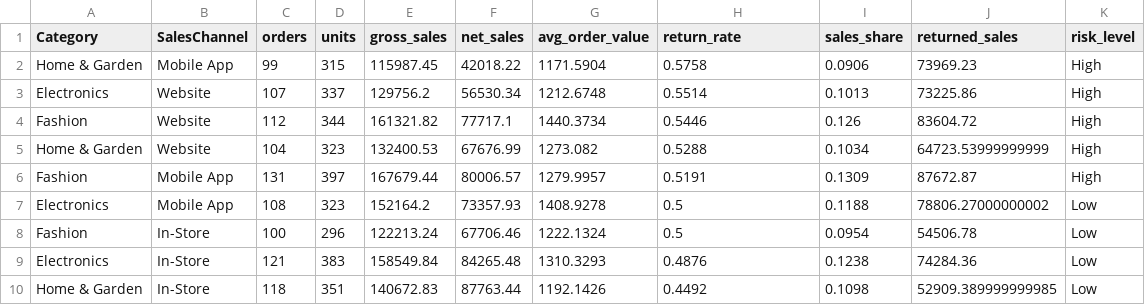
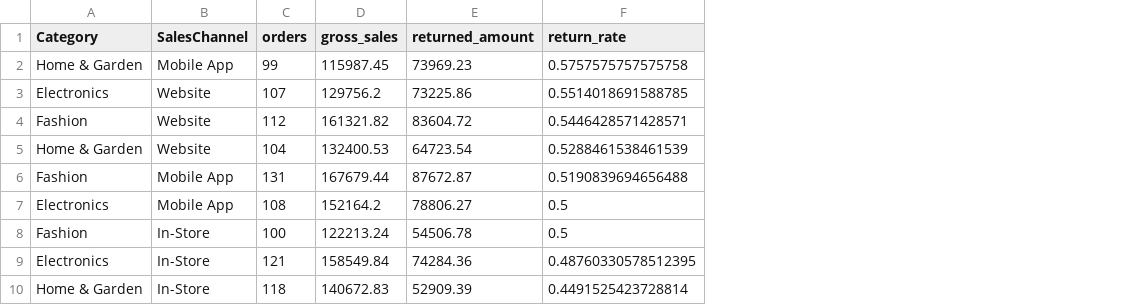
Before and after one commit to 2026-2-descriptiva/std-nicolas-orozco-medina, a CSV file: PRE_10_retail_sales/submission/return_risk.csv, drawn as a sheet; removed rows and columns are numbered as before the commit, all else as after; the diff names each change by its address in the sheet, - before the commit and + after, or states it on an @@ line.

```diff
--- a/PRE_10_retail_sales/submission/return_risk.csv
+++ b/PRE_10_retail_sales/submission/return_risk.csv
-column D (units), rows 2-10: 315 | 337 | 344 | 323 | 397 | 323 | 296 | 383 | 351
-column F (net_sales), rows 2-10: 42018.22 | 56530.34 | 77717.1 | 67676.99 | 80006.57 | 73357.93 | 67706.46 | 84265.48 | 87763.44
-column G (avg_order_value), rows 2-10: 1171.5904 | 1212.6748 | 1440.3734 | 1273.082 | 1279.9957 | 1408.9278 | 1222.1324 | 1310.3293 | 1192.1426
+column E (returned_amount), rows 2-10: 73969.23 | 73225.86 | 83604.72 | 64723.54 | 87672.87 | 78806.27 | 54506.78 | 74284.36 | 52909.39
-column I (sales_share), rows 2-10: 0.0906 | 0.1013 | 0.126 | 0.1034 | 0.1309 | 0.1188 | 0.0954 | 0.1238 | 0.1098
-column J (returned_sales), rows 2-10: 73969.23 | 73225.86 | 83604.72 | 64723.53999999999 | 87672.87 | 78806.27000000002 | 54506.78 | 74284.36 | 52909.389999999985
-column K (risk_level), rows 2-10: High | High | High | High | High | Low | Low | Low | Low
-F2 (return_rate): 0.5758
+F2 (return_rate): 0.5757575757575758
-F3 (return_rate): 0.5514
+F3 (return_rate): 0.5514018691588785
-F4 (return_rate): 0.5446
+F4 (return_rate): 0.5446428571428571
-F5 (return_rate): 0.5288
+F5 (return_rate): 0.5288461538461539
-F6 (return_rate): 0.5191
+F6 (return_rate): 0.5190839694656488
-F9 (return_rate): 0.4876
+F9 (return_rate): 0.48760330578512395
-F10 (return_rate): 0.4492
+F10 (return_rate): 0.4491525423728814
```
Also changed, not shown: PRE_10_retail_sales/submission/category_summary.csv, PRE_10_retail_sales/submission/monthly_sales.csv, 7 other files.
